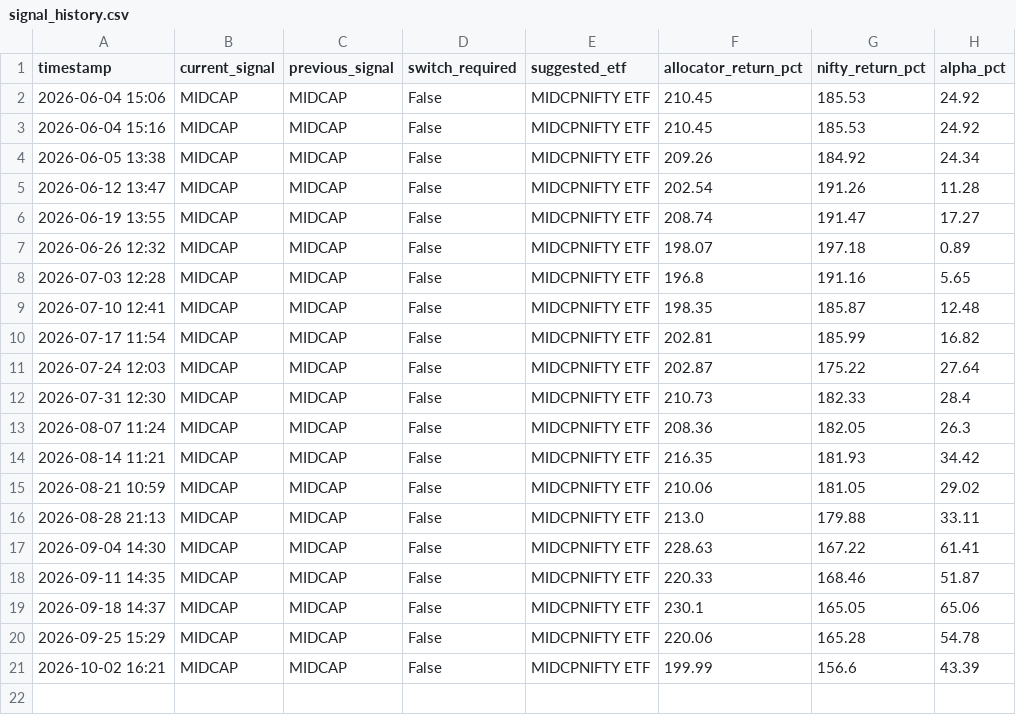
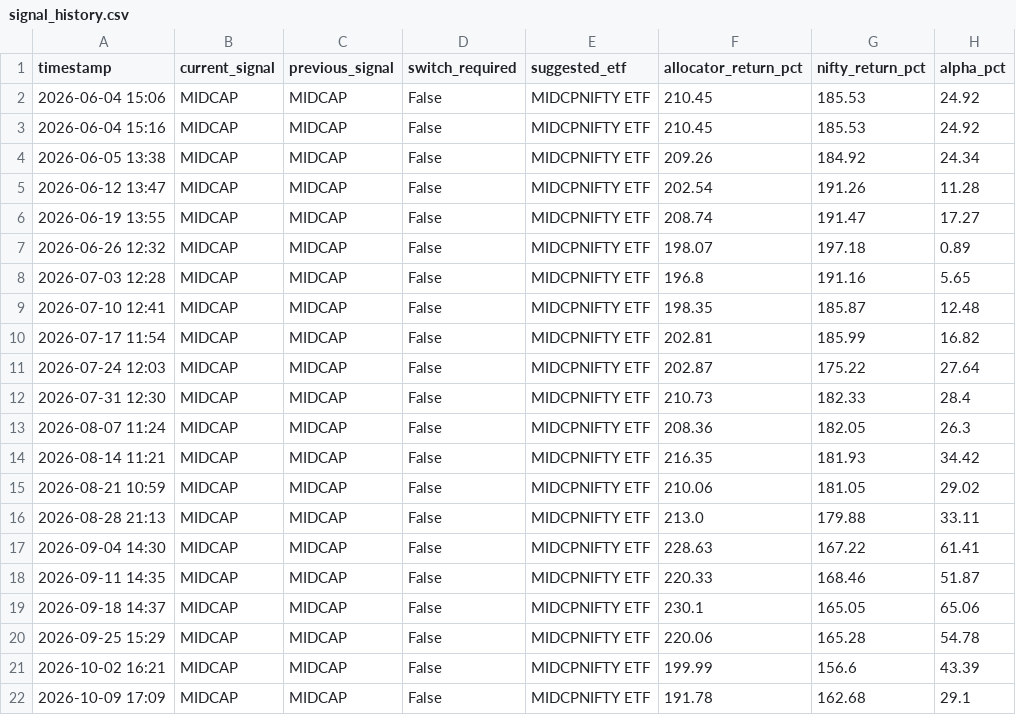
Before and after one commit to prajwal-bs-urs/algo-trading, a CSV file: signal_history.csv, drawn as a sheet.

```diff
--- a/signal_history.csv
+++ b/signal_history.csv
@@ -21 +21,2 @@ timestamp,current_signal,previous_signal,switch_required,suggested_etf,allocator
 2026-10-02 16:21,MIDCAP,MIDCAP,False,MIDCPNIFTY ETF,199.99,156.6,43.39
+2026-10-09 17:09,MIDCAP,MIDCAP,False,MIDCPNIFTY ETF,191.78,162.68,29.1
```
